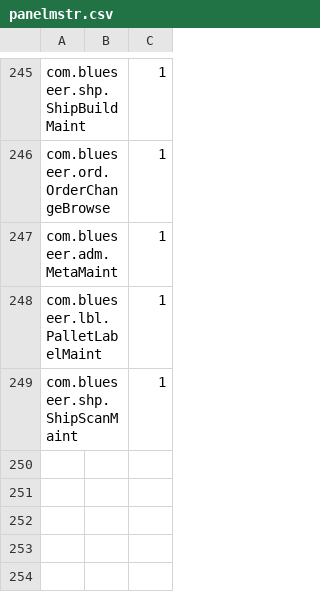
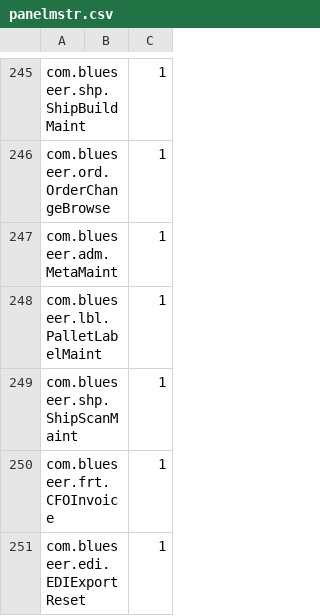
Before and after one commit to karandhot/blueseer, a CSV file: sf/data/en/panelmstr.csv, drawn as a sheet; only a part is shown, gaps mark what is left out; the diff names each change by its address in the sheet, - before the commit and + after, or states it on an @@ line.

```diff
--- a/sf/data/en/panelmstr.csv
+++ b/sf/data/en/panelmstr.csv
+row 250: com.blueseer.frt.CFOInvoice |  | 1
+row 251: com.blueseer.edi.EDIExportReset |  | 1
```
Also changed, not shown: sf/data/en/menumstr.csv, sf/data/en/menutree.csv, 19 other files.
